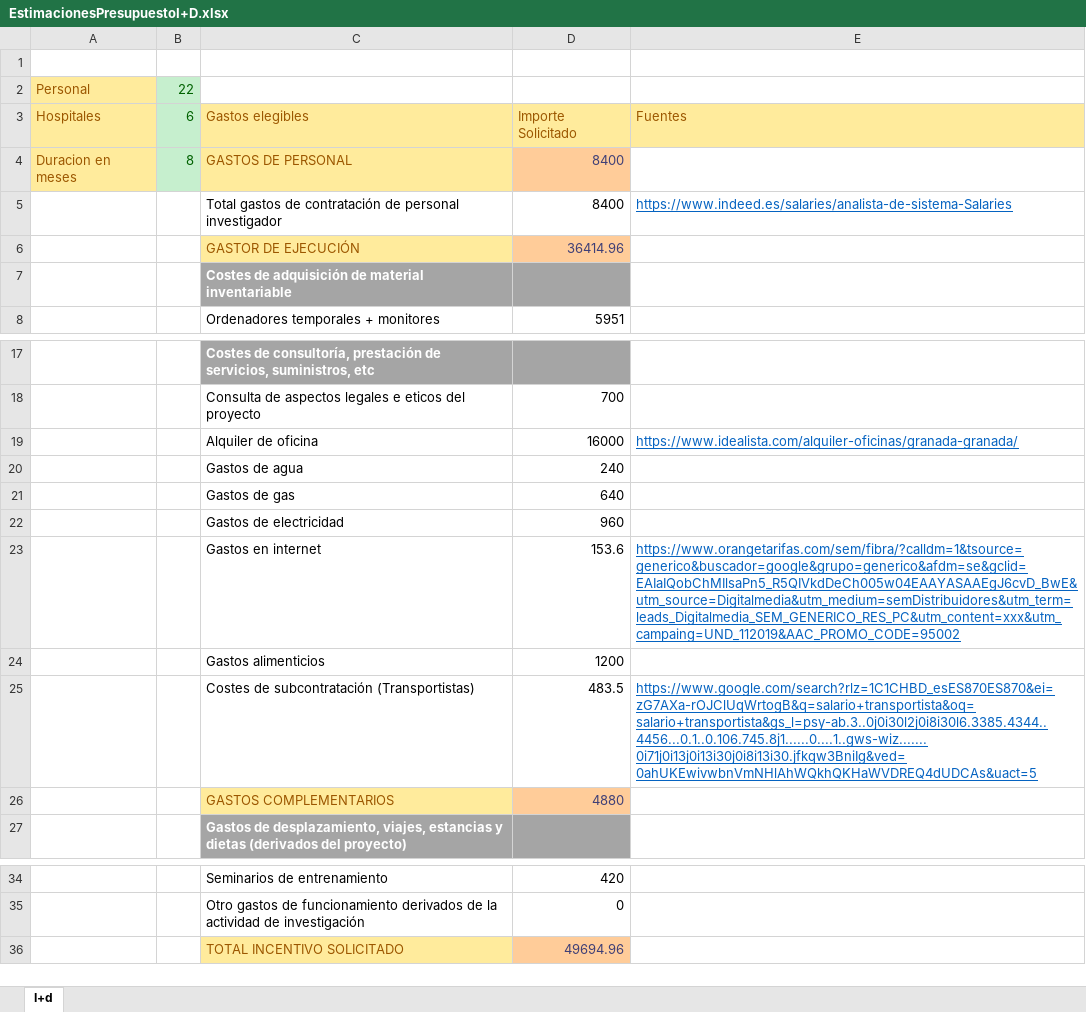
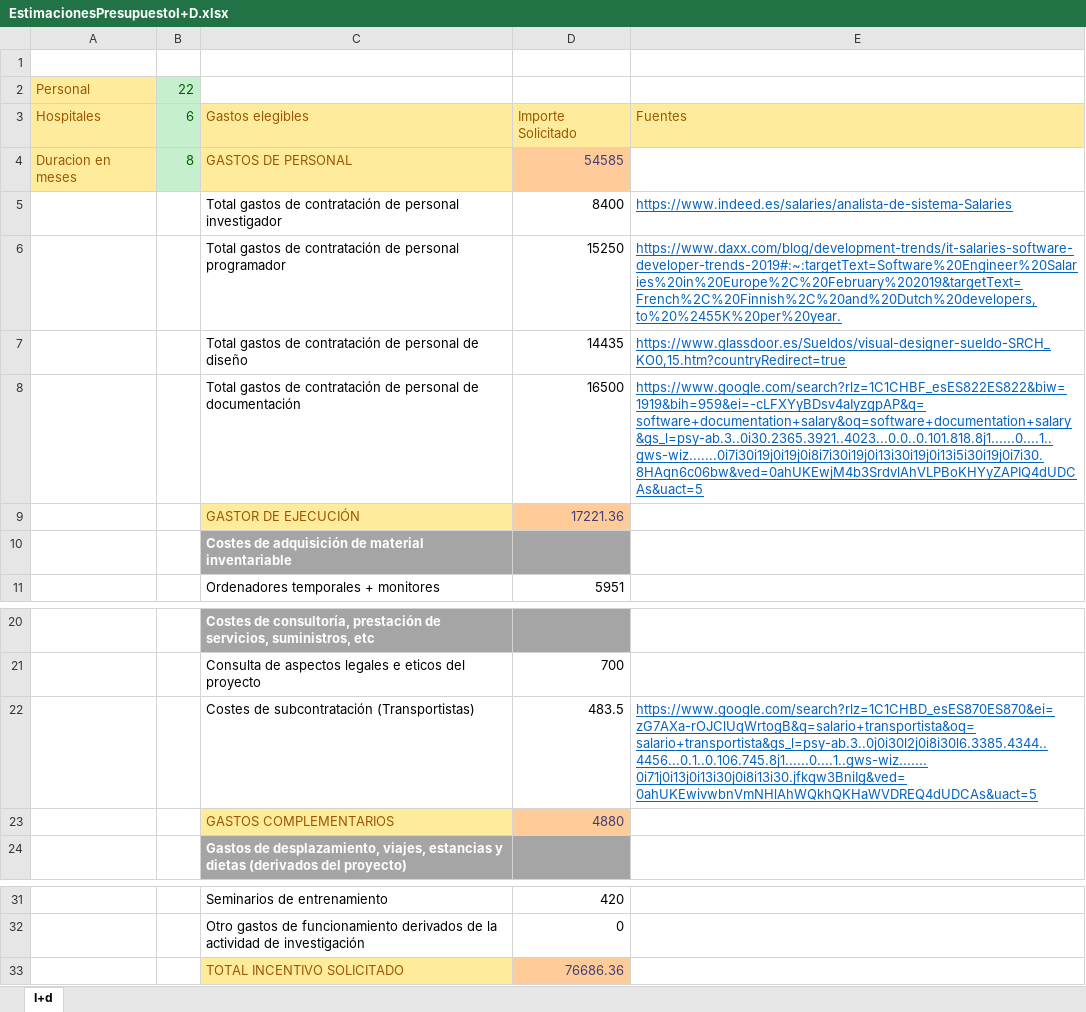
Before and after one commit to AbdullahTaher93/PGPIProject, an Excel workbook: EstimacionesPresupuestoI+D.xlsx, sheet I+d, drawn as a sheet; only a part is shown, gaps mark what is left out; values as stored, in another font and other column widths than the file's, no borders; removed rows and columns are numbered as before the commit, all else as after; the diff names each change by its address in the sheet, - before the commit and + after, or states it on an @@ line.

Commit message:
Añadido archivo donde describire el presupuesto y mejorado el presupeusto

```diff
--- a/EstimacionesPresupuestoI+D.xlsx (sheet I+d)
+++ b/EstimacionesPresupuestoI+D.xlsx (sheet I+d)
-D4: 8400
+D4: 54585
+row 6:  |  | Total gastos de contratación de personal programador | 15250 | https://www.daxx.com/blog/development-trends/it-salaries-software-developer-trends-2019#:~:targetText=Software%20Engineer%20Salaries%20in%20Europe%2C%20February%202019&targetText=French%2C%20Finnish%2C%20and%20Dutch%20developers,to%20%2455K%20per%20year.
+row 7:  |  | Total gastos de contratación de personal de diseño | 14435 | https://www.glassdoor.es/Sueldos/visual-designer-sueldo-SRCH_KO0,15.htm?countryRedirect=true
+row 8:  |  | Total gastos de contratación de personal de documentación | 16500 | https://www.google.com/search?rlz=1C1CHBF_esES822ES822&biw=1919&bih=959&ei=-cLFXYyBDsv4aIyzgpAP&q=software+documentation+salary&oq=software+documentation+salary&gs_l=psy-ab.3..0i30.2365.3921..4023...0.0..0.101.818.8j1......0....1..gws-wiz.......0i7i30i19j0i19j0i8i7i30i19j0i13i30i19j0i13i5i30i19j0i7i30.8HAqn6c06bw&ved=0ahUKEwjM4b3SrdvlAhVLPBoKHYyZAPIQ4dUDCAs&uact=5
-D9: 36414.96
+D9: 17221.36
-row 19:  |  | Alquiler de oficina | 16000 | https://www.idealista.com/alquiler-oficinas/granada-granada/
-row 20:  |  | Gastos de agua | 240
-row 21:  |  | Gastos de gas | 640
-row 22:  |  | Gastos de electricidad | 960
-row 23:  |  | Gastos en internet | 153.6 | https://www.orangetarifas.com/sem/fibra/?calldm=1&tsource=generico&buscador=google&grupo=generico&afdm=se&gclid=EAIaIQobChMIlsaPn5_R5QIVkdDeCh005w04EAAYASAAEgJ6cvD_BwE&utm_source=Digitalmedia&utm_medium=semDistribuidores&utm_term=leads_Digitalmedia_SEM_GENERICO_RES_PC&utm_content=xxx&utm_campaing=UND_112019&AAC_PROMO_CODE=95002
-row 24:  |  | Gastos alimenticios | 1200
-D33: 49694.96
+D33: 76686.36
```
Also changed, not shown: formulas that keep their value, 1 other file.
